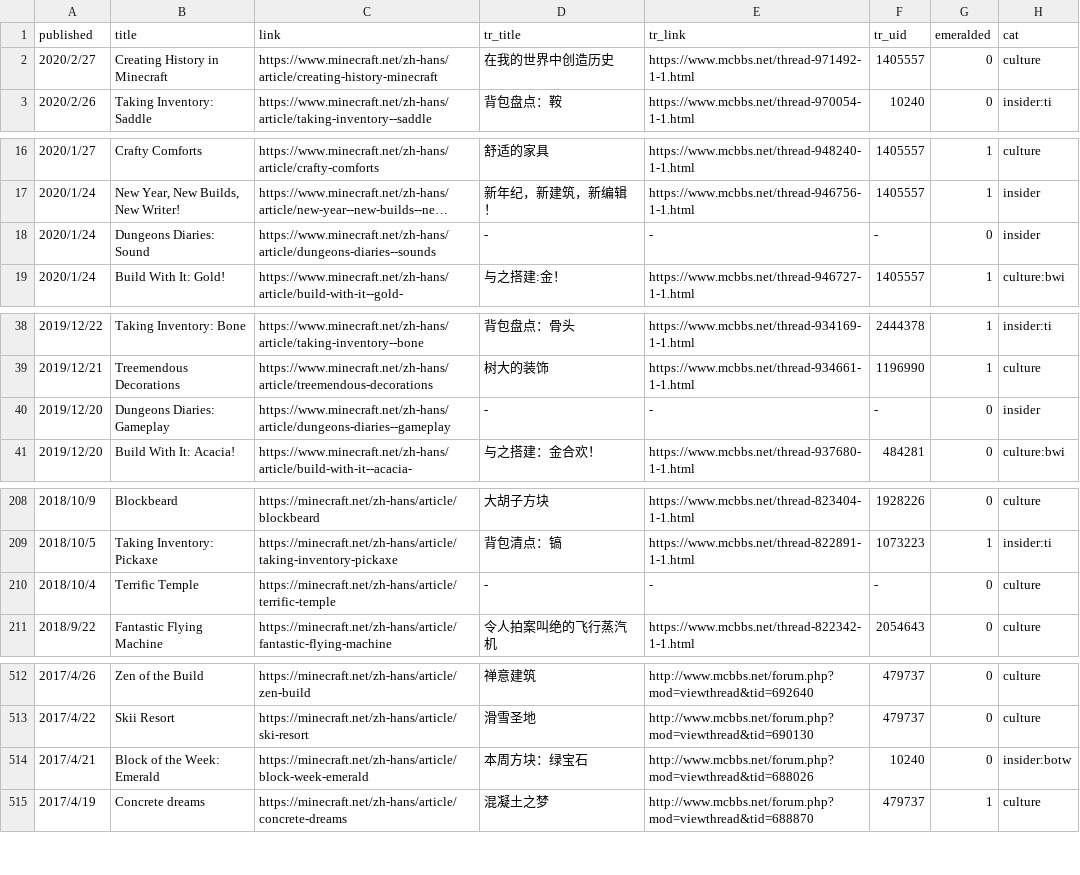
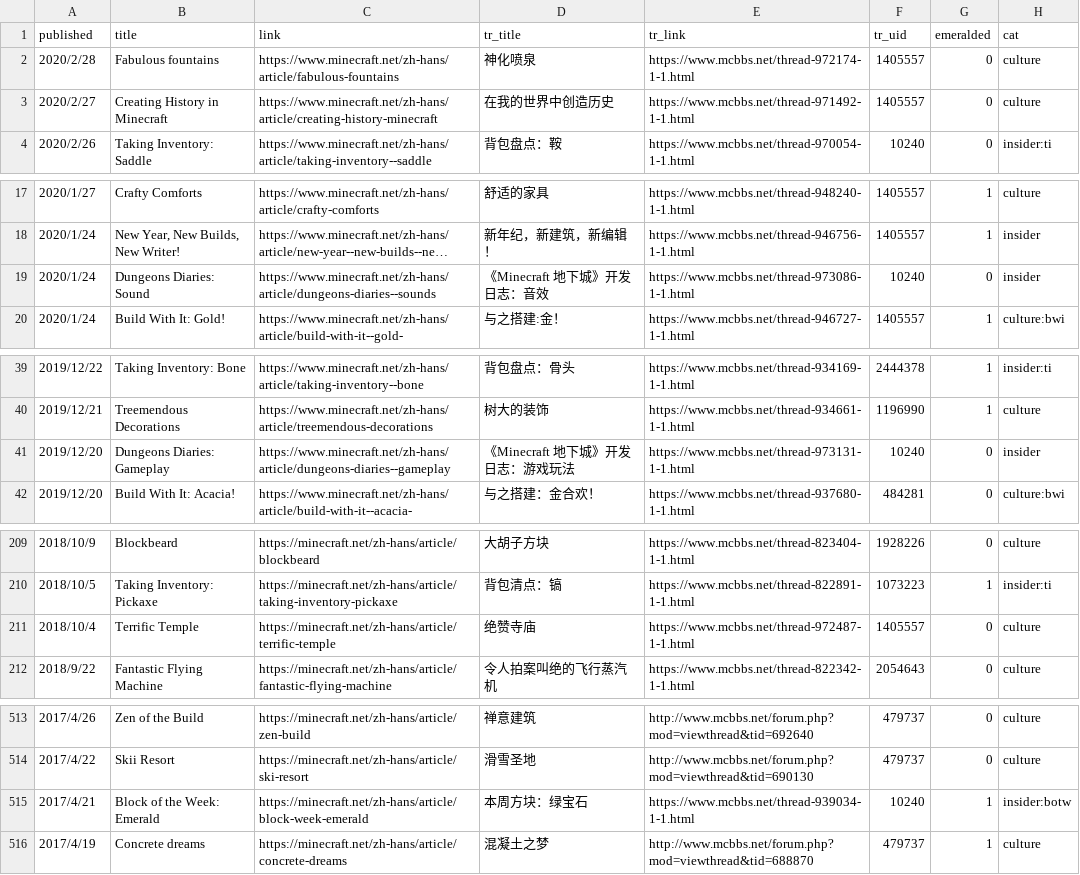
Before and after one commit to SPXFellow/minecraft.net-translations, a CSV file: rawtable.csv, drawn as a sheet; only a part is shown, gaps mark what is left out; long unchanged cells end in …; addresses are those after the commit; the diff names each change by its address in the sheet, - before the commit and + after, or states it on an @@ line.

```diff
--- a/rawtable.csv
+++ b/rawtable.csv
+row 2: 2020/2/28 | Fabulous fountains | https://www.minecraft.net/zh-hans/article/fabulous-fountains | 神化喷泉 | https://www.mcbbs.net/thread-972174-1-1.html | 1405557 | 0 | culture
-D19 (tr_title): -
+D19 (tr_title): 《Minecraft 地下城》开发日志：音效
-E19 (tr_link): -
+E19 (tr_link): https://www.mcbbs.net/thread-973086-1-1.html
-F19 (tr_uid): -
+F19 (tr_uid): 10240
-D41 (tr_title): -
+D41 (tr_title): 《Minecraft 地下城》开发日志：游戏玩法
-E41 (tr_link): -
+E41 (tr_link): https://www.mcbbs.net/thread-973131-1-1.html
-F41 (tr_uid): -
+F41 (tr_uid): 10240
-D211 (tr_title): -
+D211 (tr_title): 绝赞寺庙
-E211 (tr_link): -
+E211 (tr_link): https://www.mcbbs.net/thread-972487-1-1.html
-F211 (tr_uid): -
+F211 (tr_uid): 1405557
-E515 (tr_link): http://www.mcbbs.net/forum.php?mod=viewthread&tid=688026
+E515 (tr_link): https://www.mcbbs.net/thread-939034-1-1.html
-G515 (emeralded): 0
+G515 (emeralded): 1
```
Also changed, not shown: 3 other files.
